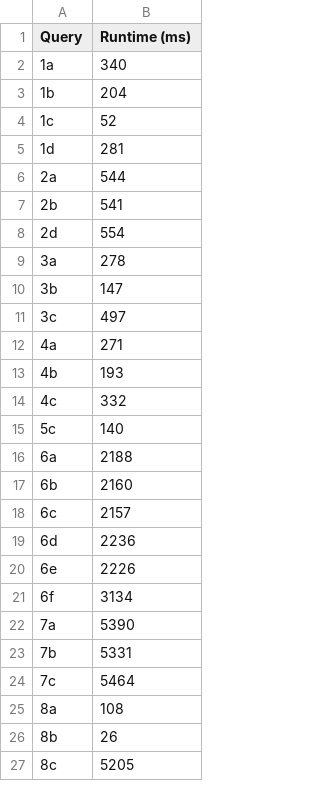
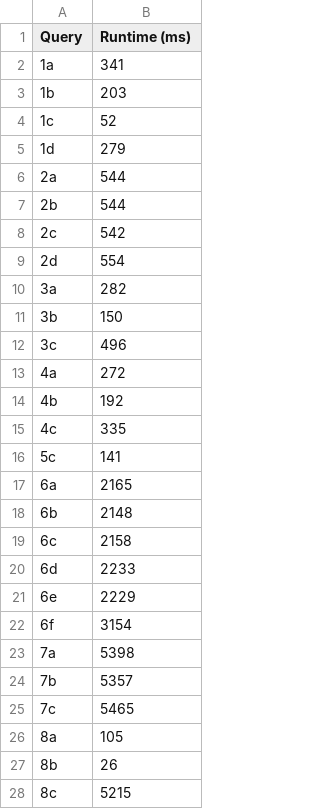
Before and after one commit to amiralikaboli/EJCO-Benchmark, a CSV file: timings/wcoj/O5/gj_results.csv, drawn as a sheet; only a part is shown; the diff covers the shown part only.

```diff
--- a/timings/wcoj/O5/gj_results.csv
+++ b/timings/wcoj/O5/gj_results.csv
@@ -1,27 +1,28 @@
 Query,Runtime (ms)
-1a,340
-1b,204
+1a,341
+1b,203
 1c,52
-1d,281
+1d,279
 2a,544
-2b,541
+2b,544
+2c,542
 2d,554
-3a,278
-3b,147
-3c,497
-4a,271
-4b,193
-4c,332
-5c,140
-6a,2188
-6b,2160
-6c,2157
-6d,2236
-6e,2226
-6f,3134
-7a,5390
-7b,5331
-7c,5464
-8a,108
+3a,282
+3b,150
+3c,496
+4a,272
+4b,192
+4c,335
+5c,141
+6a,2165
+6b,2148
+6c,2158
+6d,2233
+6e,2229
+6f,3154
+7a,5398
+7b,5357
+7c,5465
+8a,105
 8b,26
-8c,5205
+8c,5215
```
Also changed, not shown: 4 added rows and 73 edited cells elsewhere in this file, timings/wcoj/O5/fj_results.csv, 5 other files.
